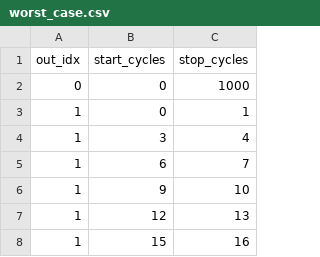
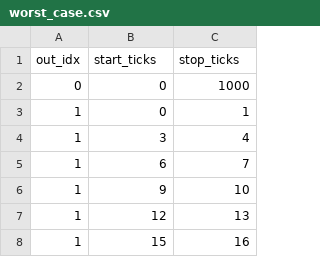
Before and after one commit to Flint2082/Pulse_generator_Red_Pitaya, a CSV file: timing_settings/worst_case.csv, drawn as a sheet; only a part is shown; the diff names each change by its address in the sheet, - before the commit and + after, or states it on an @@ line.

Commit message:
refactor: update cycle terminology to ticks in timing settings files

```diff
--- a/timing_settings/worst_case.csv
+++ b/timing_settings/worst_case.csv
-B1: start_cycles
+B1: start_ticks
-C1: stop_cycles
+C1: stop_ticks
```
